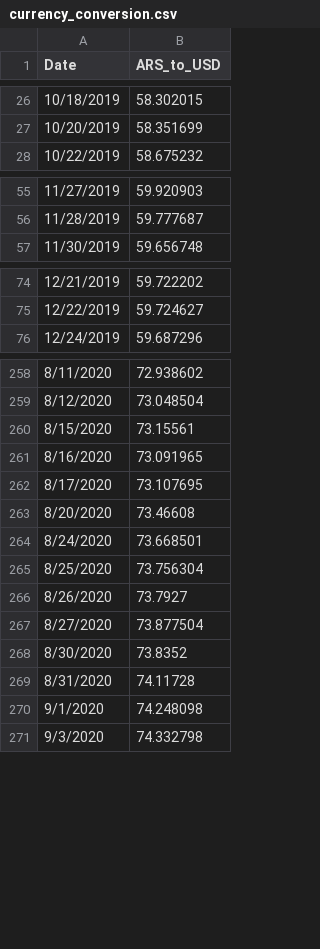
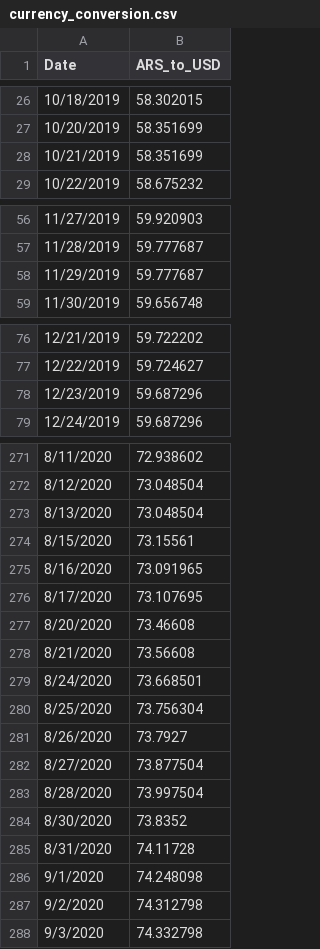
Before and after one commit to RuggieroJulian/AutoML, a CSV file: Data/currency_conversion.csv, drawn as a sheet; only a part is shown, gaps mark what is left out; the diff covers the shown part only; the diff names each change by its address in the sheet, - before the commit and + after, or states it on an @@ line.

```diff
--- a/Data/currency_conversion.csv
+++ b/Data/currency_conversion.csv
+row 28: 10/21/2019 | 58.351699
+row 58: 11/29/2019 | 59.777687
+row 78: 12/23/2019 | 59.687296
+row 273: 8/13/2020 | 73.048504
+row 278: 8/21/2020 | 73.56608
+row 283: 8/28/2020 | 73.997504
+row 287: 9/2/2020 | 74.312798
```
Also changed, not shown: 13 added rows elsewhere in this file.
